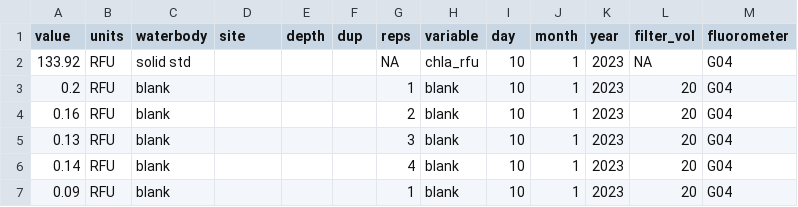
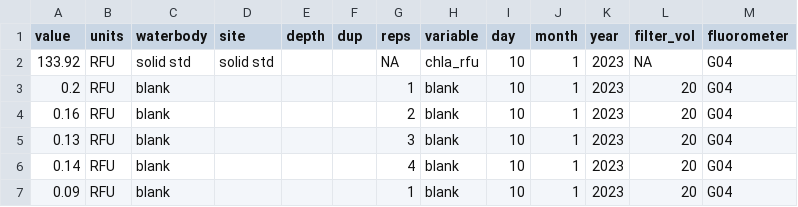
Before and after one commit to USEPA/fluoroproj, a CSV file: data/raw/extracted chl/extracted_chl_fluoroproj_2023_1_11.csv, drawn as a sheet; only a part is shown.

```diff
--- a/data/raw/extracted chl/extracted_chl_fluoroproj_2023_1_11.csv
+++ b/data/raw/extracted chl/extracted_chl_fluoroproj_2023_1_11.csv
@@ -1,3 +1,3 @@
 value,units,waterbody,site,depth,dup,reps,variable,day ,month,year,filter_vol,fluorometer
-133.92,RFU,solid std,,,,NA,chla_rfu,10,1,2023,NA,G04
+133.92,RFU,solid std,solid std,,,NA,chla_rfu,10,1,2023,NA,G04
 0.2,RFU,blank,,,,1,blank,10,1,2023,20,G04
```
Also changed, not shown: data/raw/extracted phyco/phyco_2023_1_11_fluoroproj.csv, 2 other files.
